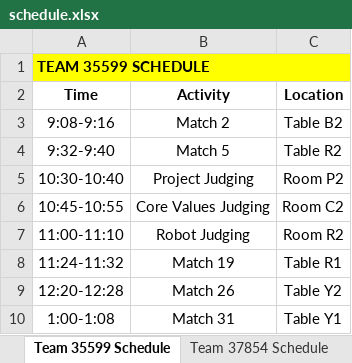
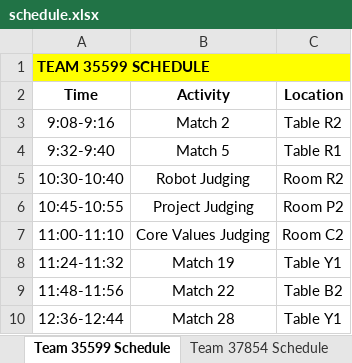
Before and after one commit to Mechanical-Advantage/FLLScoring2019, an Excel workbook: scheduler/schedule.xlsx, sheet Team 35599 Schedule, drawn as a sheet; values as stored, in another font and other column widths than the file's, no borders; removed rows and columns are numbered as before the commit, all else as after; the diff names each change by its address in the sheet, - before the commit and + after, or states it on an @@ line.

Commit message:
Updated schedule for qualifier

```diff
--- a/scheduler/schedule.xlsx (sheet Team 35599 Schedule)
+++ b/scheduler/schedule.xlsx (sheet Team 35599 Schedule)
-C3 (Location): Table B2
+C3 (Location): Table R2
-C4 (Location): Table R2
+C4 (Location): Table R1
-B5 (Activity): Project Judging
+B5 (Activity): Robot Judging
-C5 (Location): Room P2
+C5 (Location): Room R2
-B6 (Activity): Core Values Judging
+B6 (Activity): Project Judging
-C6 (Location): Room C2
+C6 (Location): Room P2
-B7 (Activity): Robot Judging
+B7 (Activity): Core Values Judging
-C7 (Location): Room R2
+C7 (Location): Room C2
-C8 (Location): Table R1
+C8 (Location): Table Y1
-row 9: 12:20-12:28 | Match 26 | Table Y2
+row 9: 11:48-11:56 | Match 22 | Table B2
-A10 (Time): 1:00-1:08
+A10 (Time): 12:36-12:44
-B10 (Activity): Match 31
+B10 (Activity): Match 28
```
Also changed, not shown: sheet All Matches, sheet Match Schedule, sheet Judging Schedule, sheet Team 46036 Schedule, sheet Team 19989 Schedule, sheet Team 23980 Schedule, 35 more sheets, other sheet tabs, 2 other files.
